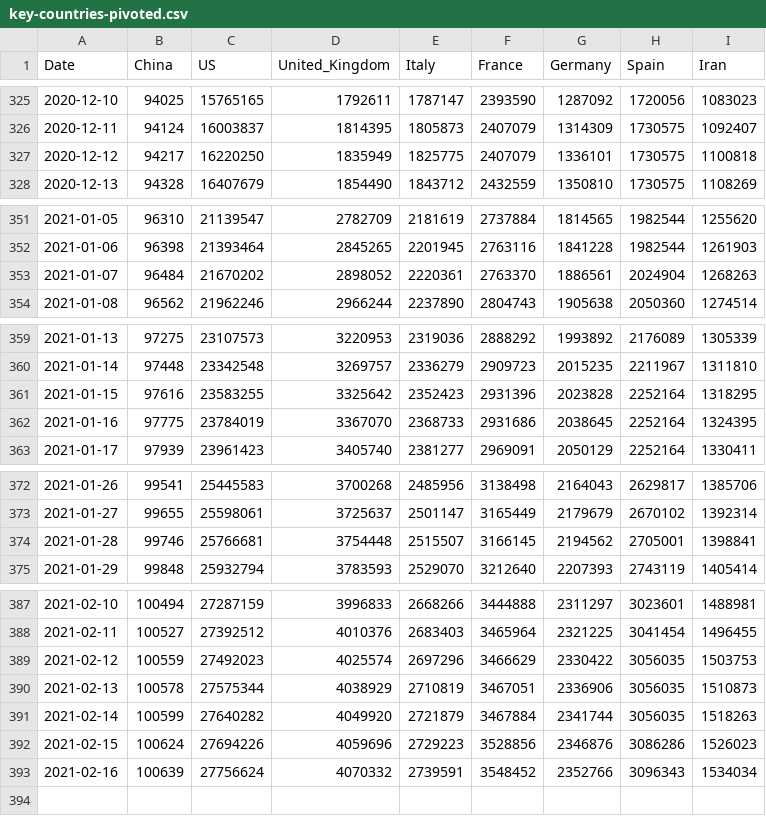
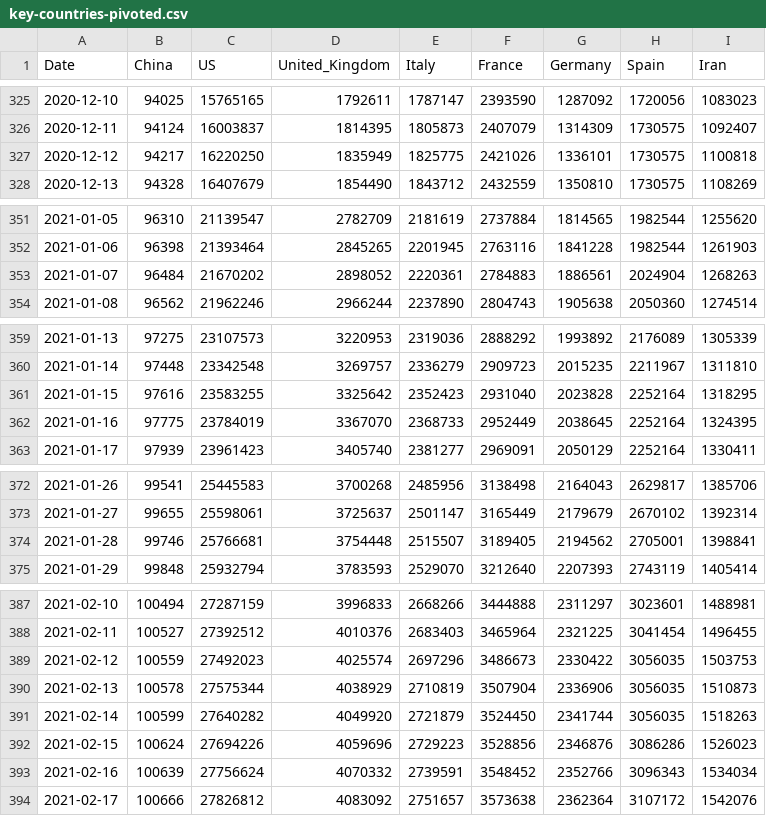
Before and after one commit to nikitasg/covid19-data, a CSV file: data/key-countries-pivoted.csv, drawn as a sheet; only a part is shown, gaps mark what is left out.

```diff
--- a/data/key-countries-pivoted.csv
+++ b/data/key-countries-pivoted.csv
@@ -326,3 +326,3 @@ Date,China,US,United_Kingdom,Italy,France,Germany,Spain,Iran
 2020-12-11,94124,16003837,1814395,1805873,2407079,1314309,1730575,1092407
-2020-12-12,94217,16220250,1835949,1825775,2407079,1336101,1730575,1100818
+2020-12-12,94217,16220250,1835949,1825775,2421026,1336101,1730575,1100818
 2020-12-13,94328,16407679,1854490,1843712,2432559,1350810,1730575,1108269
@@ -352,3 +352,3 @@ Date,China,US,United_Kingdom,Italy,France,Germany,Spain,Iran
 2021-01-06,96398,21393464,2845265,2201945,2763116,1841228,1982544,1261903
-2021-01-07,96484,21670202,2898052,2220361,2763370,1886561,2024904,1268263
+2021-01-07,96484,21670202,2898052,2220361,2784883,1886561,2024904,1268263
 2021-01-08,96562,21962246,2966244,2237890,2804743,1905638,2050360,1274514
@@ -360,4 +360,4 @@ Date,China,US,United_Kingdom,Italy,France,Germany,Spain,Iran
 2021-01-14,97448,23342548,3269757,2336279,2909723,2015235,2211967,1311810
-2021-01-15,97616,23583255,3325642,2352423,2931396,2023828,2252164,1318295
-2021-01-16,97775,23784019,3367070,2368733,2931686,2038645,2252164,1324395
+2021-01-15,97616,23583255,3325642,2352423,2931040,2023828,2252164,1318295
+2021-01-16,97775,23784019,3367070,2368733,2952449,2038645,2252164,1324395
 2021-01-17,97939,23961423,3405740,2381277,2969091,2050129,2252164,1330411
@@ -373,3 +373,3 @@ Date,China,US,United_Kingdom,Italy,France,Germany,Spain,Iran
 2021-01-27,99655,25598061,3725637,2501147,3165449,2179679,2670102,1392314
-2021-01-28,99746,25766681,3754448,2515507,3166145,2194562,2705001,1398841
+2021-01-28,99746,25766681,3754448,2515507,3189405,2194562,2705001,1398841
 2021-01-29,99848,25932794,3783593,2529070,3212640,2207393,2743119,1405414
@@ -388,6 +388,7 @@ Date,China,US,United_Kingdom,Italy,France,Germany,Spain,Iran
 2021-02-11,100527,27392512,4010376,2683403,3465964,2321225,3041454,1496455
-2021-02-12,100559,27492023,4025574,2697296,3466629,2330422,3056035,1503753
-2021-02-13,100578,27575344,4038929,2710819,3467051,2336906,3056035,1510873
-2021-02-14,100599,27640282,4049920,2721879,3467884,2341744,3056035,1518263
+2021-02-12,100559,27492023,4025574,2697296,3486673,2330422,3056035,1503753
+2021-02-13,100578,27575344,4038929,2710819,3507904,2336906,3056035,1510873
+2021-02-14,100599,27640282,4049920,2721879,3524450,2341744,3056035,1518263
 2021-02-15,100624,27694226,4059696,2729223,3528856,2346876,3086286,1526023
 2021-02-16,100639,27756624,4070332,2739591,3548452,2352766,3096343,1534034
+2021-02-17,100666,27826812,4083092,2751657,3573638,2362364,3107172,1542076
```
Also changed, not shown: 2 other files.
